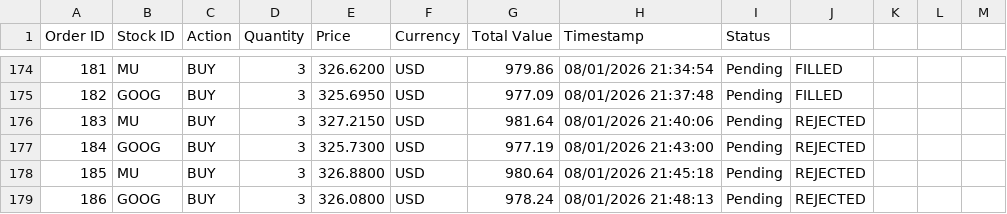
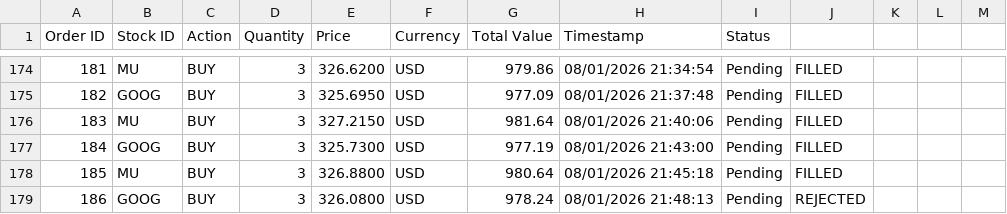
Before and after one commit to c4home/pyTrade3, a CSV file: trading_orders_history.csv, drawn as a sheet; only a part is shown, gaps mark what is left out; the diff covers the shown part only.

```diff
--- a/trading_orders_history.csv
+++ b/trading_orders_history.csv
@@ -175,5 +175,5 @@ Order ID,Stock ID,Action,Quantity,Price,Currency,Total Value,Timestamp,Status
 182,GOOG,BUY,3,325.6950,USD,977.09,08/01/2026 21:37:48,Pending,FILLED
-183,MU,BUY,3,327.2150,USD,981.64,08/01/2026 21:40:06,Pending,REJECTED
-184,GOOG,BUY,3,325.7300,USD,977.19,08/01/2026 21:43:00,Pending,REJECTED
-185,MU,BUY,3,326.8800,USD,980.64,08/01/2026 21:45:18,Pending,REJECTED
+183,MU,BUY,3,327.2150,USD,981.64,08/01/2026 21:40:06,Pending,FILLED
+184,GOOG,BUY,3,325.7300,USD,977.19,08/01/2026 21:43:00,Pending,FILLED
+185,MU,BUY,3,326.8800,USD,980.64,08/01/2026 21:45:18,Pending,FILLED
 186,GOOG,BUY,3,326.0800,USD,978.24,08/01/2026 21:48:13,Pending,REJECTED
```
Also changed, not shown: 3 added rows and 9 edited cells elsewhere in this file, 11 other files.
